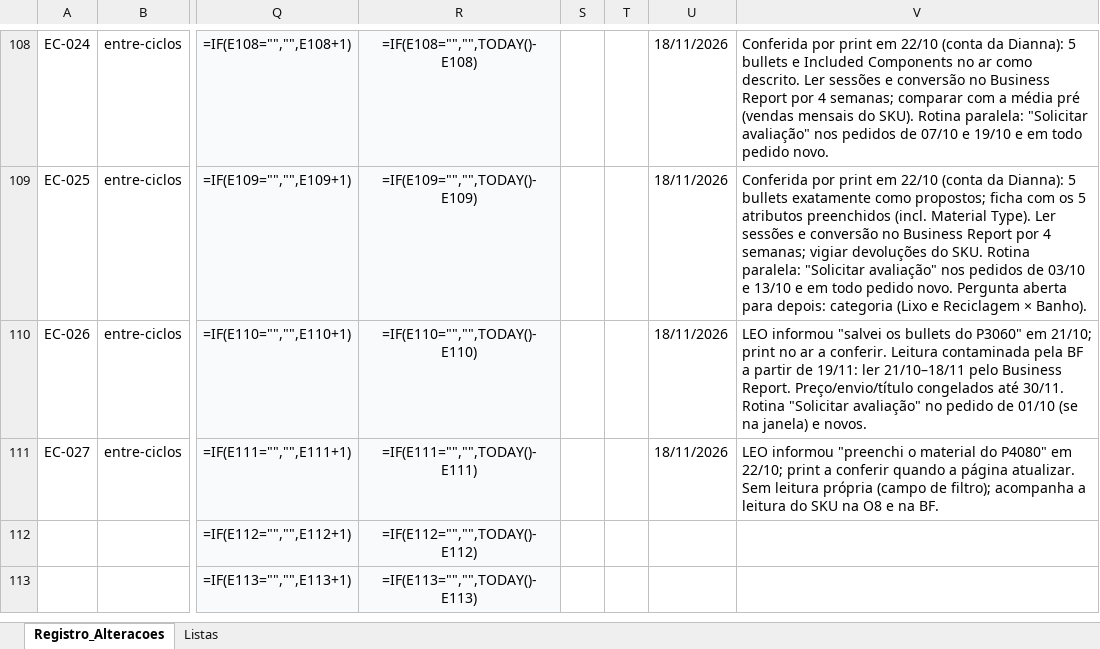
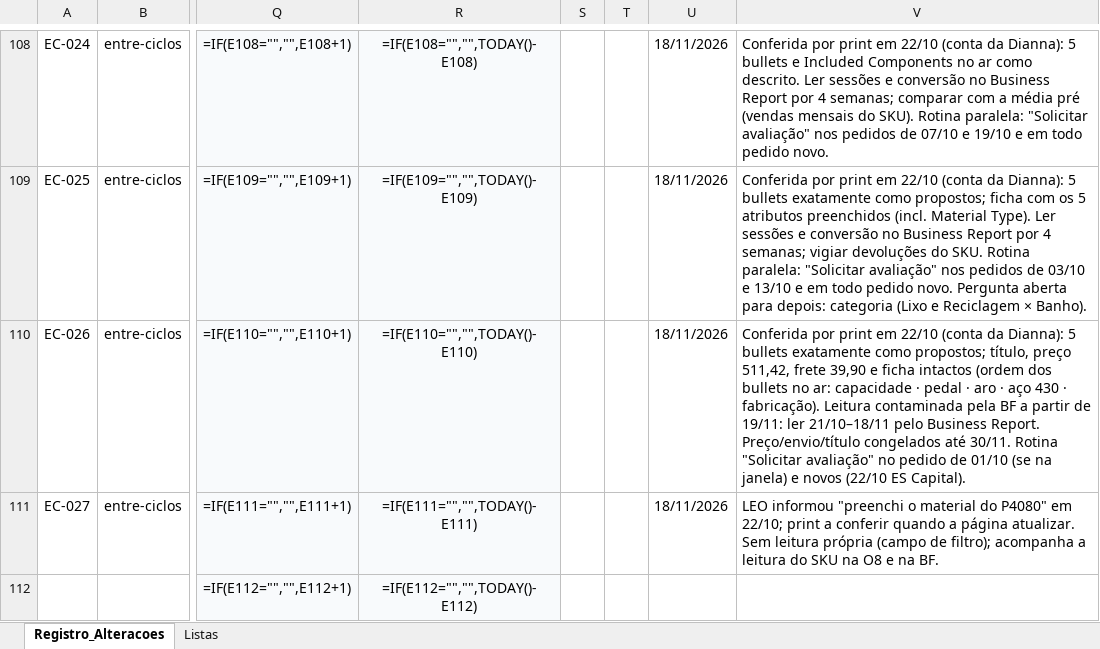
Before and after one commit to WinnetMetais/Marketplaces---Leo, an Excel workbook: dados/Registro_Alteracoes_Amazon_Ads_Winnet.xlsx, sheet Registro_Alteracoes, drawn as a sheet; only a part is shown, gaps mark what is left out; the shorter side is filled out with more unchanged rows; values as stored, in another font and other column widths than the file's, no borders; formulas without a stored value are shown as written; conditional formats and table styles not drawn; the diff names each change by its address in the sheet, - before the commit and + after, or states it on an @@ line.

```diff
--- a/dados/Registro_Alteracoes_Amazon_Ads_Winnet.xlsx (sheet Registro_Alteracoes)
+++ b/dados/Registro_Alteracoes_Amazon_Ads_Winnet.xlsx (sheet Registro_Alteracoes)
-V110: LEO informou "salvei os bullets do P3060" em 21/10; print no ar a conferir. Leitura contaminada pela BF a partir de 19/11: ler 21/10–18/11 pelo Business Report. Preço/envio/título congelados até 30/11. Rotina "Solicitar avaliação" no pedido de 01/10 (se na janela) e novos.
+V110: Conferida por print em 22/10 (conta da Dianna): 5 bullets exatamente como propostos; título, preço 511,42, frete 39,90 e ficha intactos (ordem dos bullets no ar: capacidade · pedal · aro · aço 430 · fabricação). Leitura contaminada pela BF a partir de 19/11: ler 21/10–18/11 pelo Business Report. Preço/envio/título congelados até 30/11. Rotina "Solicitar avaliação" no pedido de 01/10 (se na janela) e novos (22/10 ES Capital).
```
Also changed, not shown: 5 other files.
